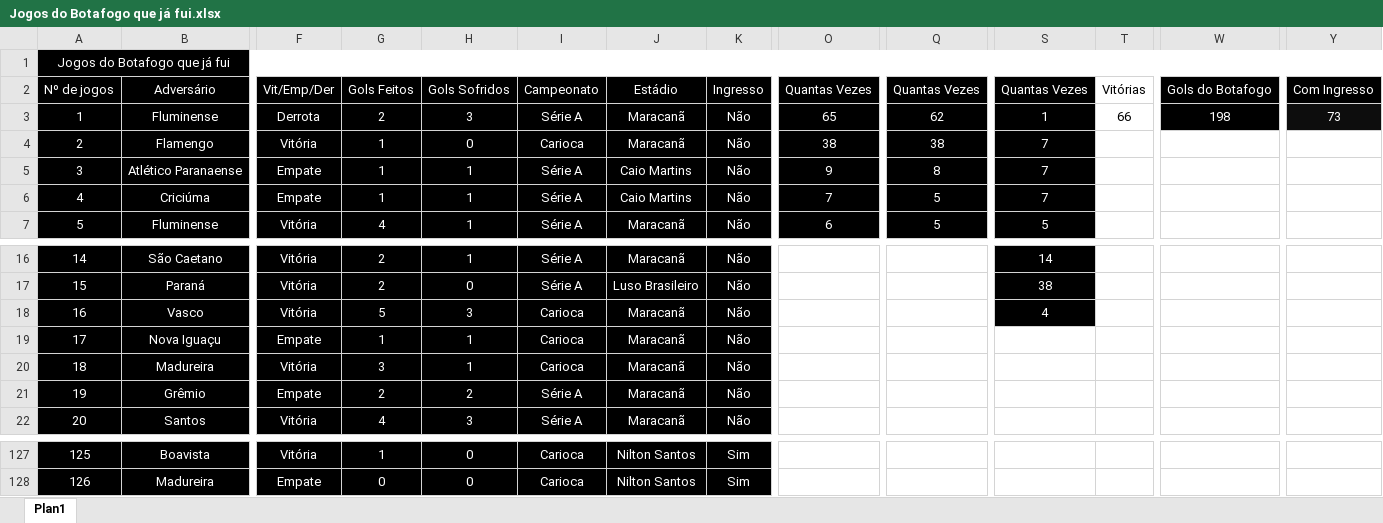
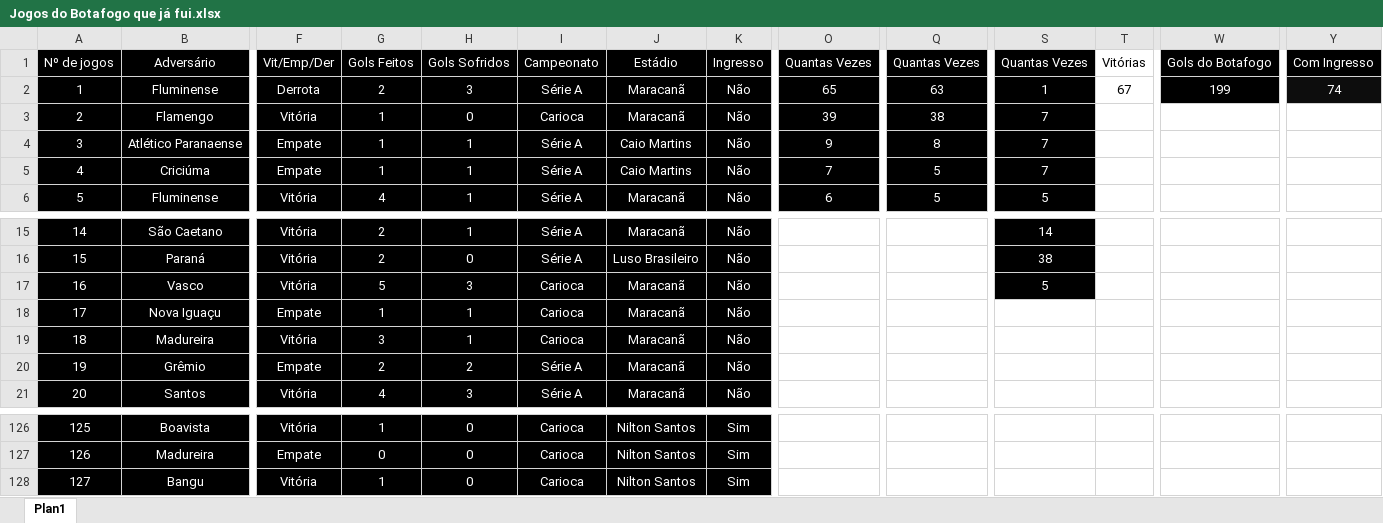
Before and after one commit to henriquebafilho/JogosDoBotafogo, an Excel workbook: Jogos do Botafogo que já fui.xlsx, sheet Plan1, drawn as a sheet; only a part is shown, gaps mark what is left out; values as stored, in another font and other column widths than the file's, no borders; removed rows and columns are numbered as before the commit, all else as after; rows hold the shown columns only; the diff names each change by its address in the sheet, - before the commit and + after, or states it on an @@ line.

Commit message:
Bangu 06032018

```diff
--- a/Jogos do Botafogo que já fui.xlsx (sheet Plan1)
+++ b/Jogos do Botafogo que já fui.xlsx (sheet Plan1)
-row 1: Jogos do Botafogo que já fui
-Q2: 62
+Q2: 63
-T2: 66
+T2: 67
-W2: 198
+W2: 199
-Y2: 73
+Y2: 74
-O3: 38
+O3: 39
-S17: 4
+S17: 5
+row 128: 127 | Bangu | Vitória | 1 | 0 | Carioca | Nilton Santos | Sim
```
Also changed, not shown: formulas that keep their value.
